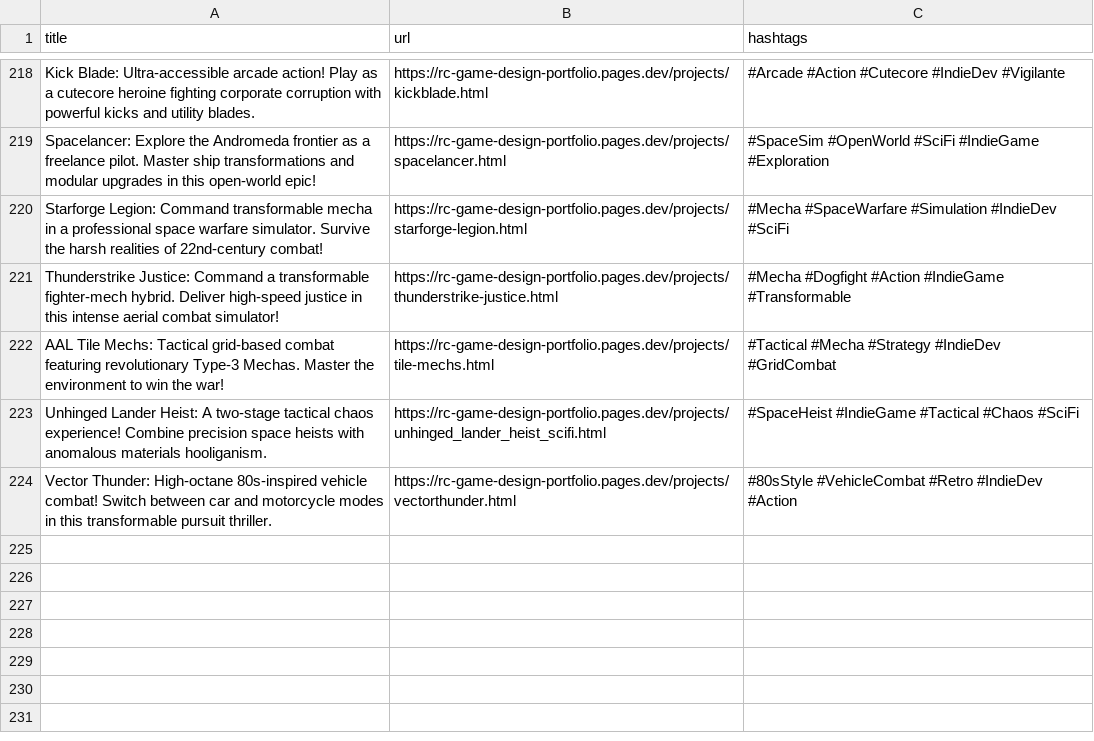
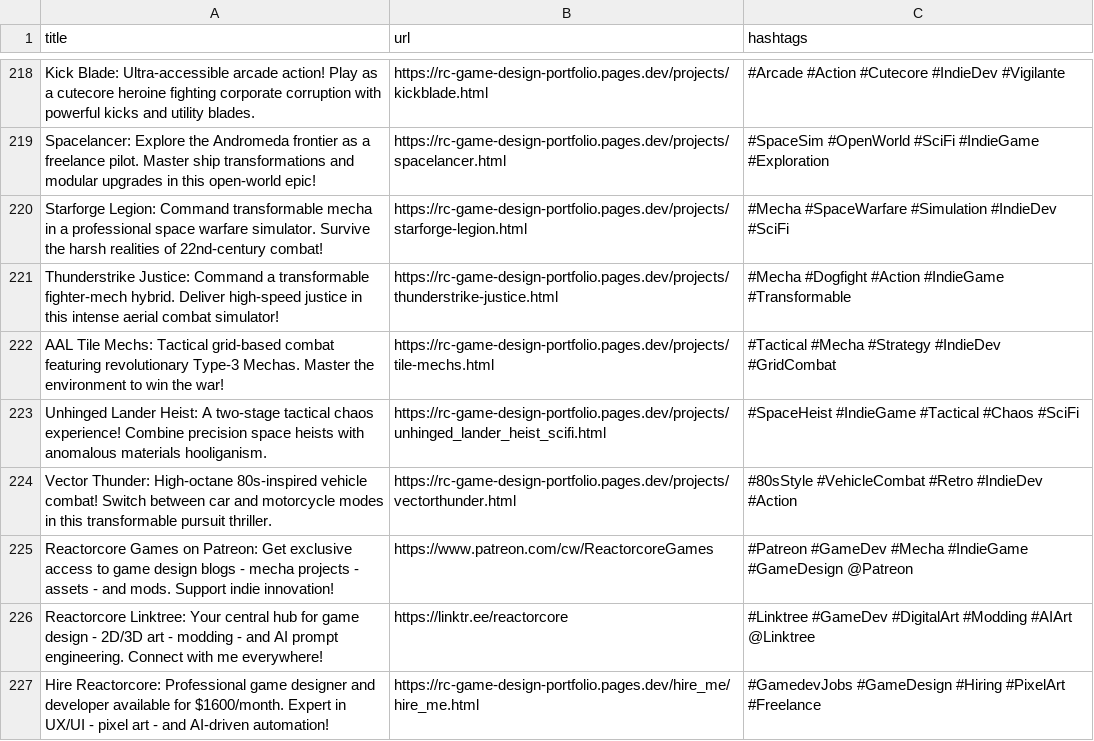
Before and after one commit to ReactorcoreGames/TwitterAutoPoster, a CSV file: posts.csv, drawn as a sheet; only a part is shown, gaps mark what is left out.

Commit message:
Update posts.csv

```diff
--- a/posts.csv
+++ b/posts.csv
@@ -224 +224,4 @@ Unhinged Lander Heist: A two-stage tactical chaos experience! Combine precision
 Vector Thunder: High-octane 80s-inspired vehicle combat! Switch between car and motorcycle modes in this transformable pursuit thriller.,https://rc-game-design-portfolio.pages.dev/projects/vectorthunder.html,#80sStyle #VehicleCombat #Retro #IndieDev #Action
+Reactorcore Games on Patreon: Get exclusive access to game design blogs - mecha projects - assets - and mods. Support indie innovation!,https://www.patreon.com/cw/ReactorcoreGames,#Patreon #GameDev #Mecha #IndieGame #GameDesign @Patreon
+Reactorcore Linktree: Your central hub for game design - 2D/3D art - modding - and AI prompt engineering. Connect with me everywhere!,https://linktr.ee/reactorcore,#Linktree #GameDev #DigitalArt #Modding #AIArt @Linktree
+Hire Reactorcore: Professional game designer and developer available for $1600/month. Expert in UX/UI - pixel art - and AI-driven automation!,https://rc-game-design-portfolio.pages.dev/hire_me/hire_me.html,#GamedevJobs #GameDesign #Hiring #PixelArt #Freelance
```
